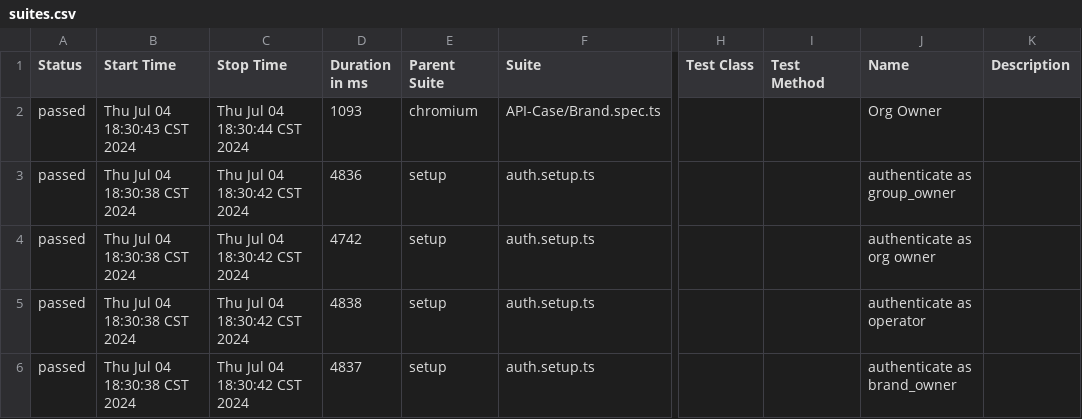
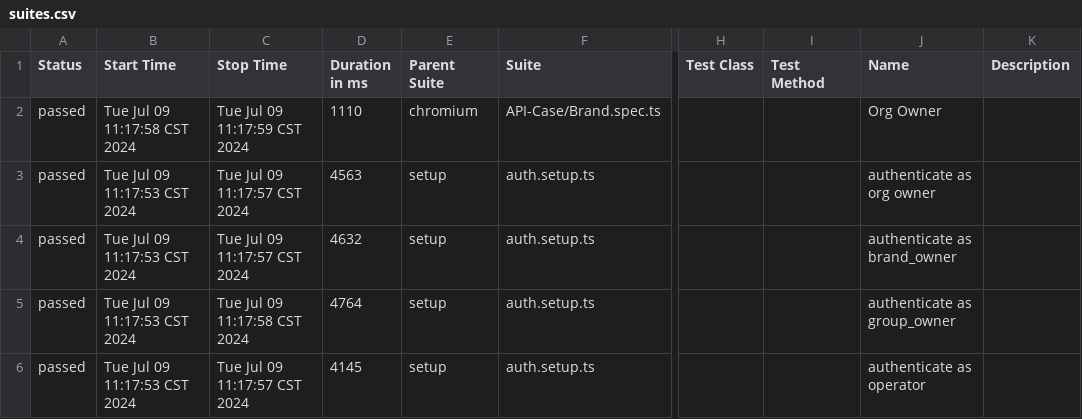
Before and after one commit to moguw/tools-demo, a CSV file: allure-report/data/suites.csv, drawn as a sheet; only a part is shown, gaps mark what is left out; the diff names each change by its address in the sheet, - before the commit and + after, or states it on an @@ line.

```diff
--- a/allure-report/data/suites.csv
+++ b/allure-report/data/suites.csv
-B2 (Start Time): Thu Jul 04 18:30:43 CST 2024
+B2 (Start Time): Tue Jul 09 11:17:58 CST 2024
-C2 (Stop Time): Thu Jul 04 18:30:44 CST 2024
+C2 (Stop Time): Tue Jul 09 11:17:59 CST 2024
-D2 (Duration in ms): 1093
+D2 (Duration in ms): 1110
-B3:B6 (Start Time): Thu Jul 04 18:30:38 CST 2024
+B3:B6 (Start Time): Tue Jul 09 11:17:53 CST 2024
-C3:C4 (Stop Time): Thu Jul 04 18:30:42 CST 2024
+C3:C4 (Stop Time): Tue Jul 09 11:17:57 CST 2024
-D3 (Duration in ms): 4836
+D3 (Duration in ms): 4563
-J3 (Name): authenticate as group_owner
+J3 (Name): authenticate as org owner
-D4 (Duration in ms): 4742
+D4 (Duration in ms): 4632
-J4 (Name): authenticate as org owner
+J4 (Name): authenticate as brand_owner
-C5 (Stop Time): Thu Jul 04 18:30:42 CST 2024
+C5 (Stop Time): Tue Jul 09 11:17:58 CST 2024
-D5 (Duration in ms): 4838
+D5 (Duration in ms): 4764
-J5 (Name): authenticate as operator
+J5 (Name): authenticate as group_owner
-C6 (Stop Time): Thu Jul 04 18:30:42 CST 2024
+C6 (Stop Time): Tue Jul 09 11:17:57 CST 2024
-D6 (Duration in ms): 4837
+D6 (Duration in ms): 4145
-J6 (Name): authenticate as brand_owner
+J6 (Name): authenticate as operator
```
Also changed, not shown: 34 other files.
